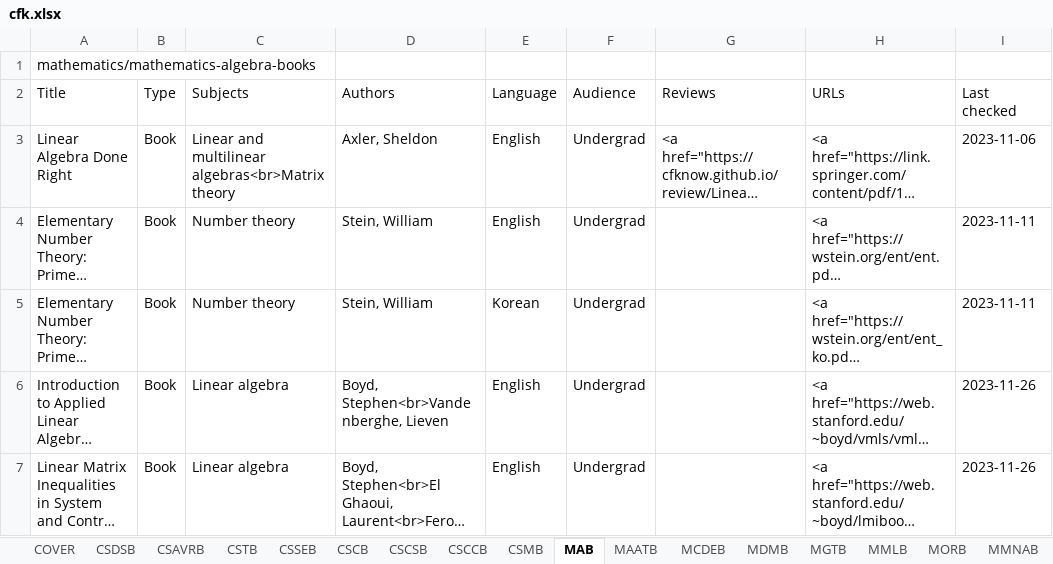
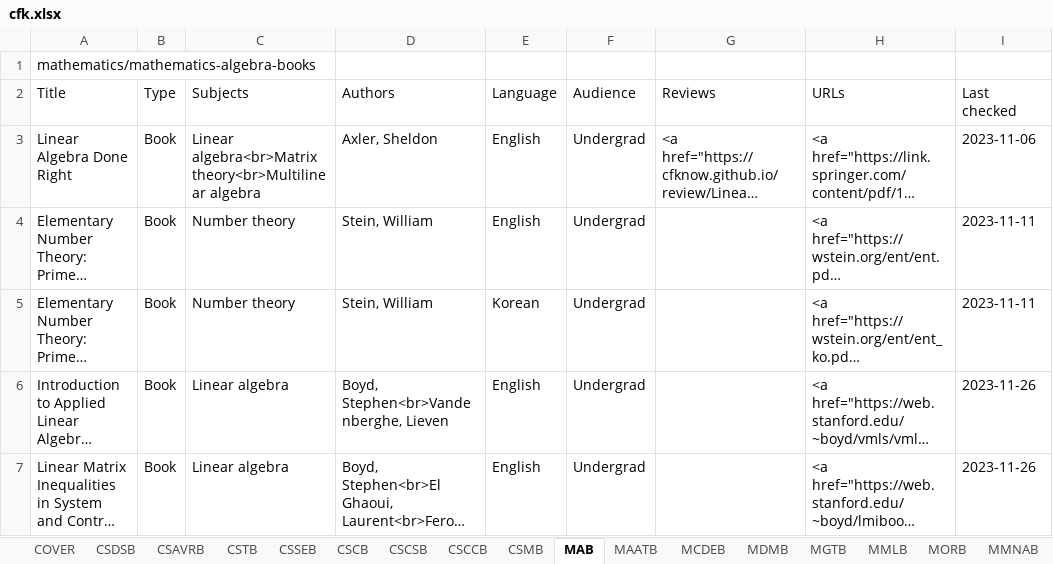
Before and after one commit to CFKNow/cfknow.github.io, an Excel workbook: utilities/cfk.xlsx, sheet MAB, drawn as a sheet; only a part is shown; long unchanged cells end in …; values as stored, in another font and other column widths than the file's, no borders; the diff covers the shown part only; the diff names each change by its address in the sheet, - before the commit and + after, or states it on an @@ line.

```diff
--- a/utilities/cfk.xlsx (sheet MAB)
+++ b/utilities/cfk.xlsx (sheet MAB)
-C3 (Subjects): Linear and multilinear algebras<br>Matrix theory
+C3 (Subjects): Linear algebra<br>Matrix theory<br>Multilinear algebra
```
Also changed, not shown: 1 added row and 1 edited cell elsewhere in this sheet, sheet MLFMLB, sheet CSDSB, sheet MLPMLB, sheet CSTB, sheet MMLB, sheet MLDLB, 9 more sheets, 57 other files.
